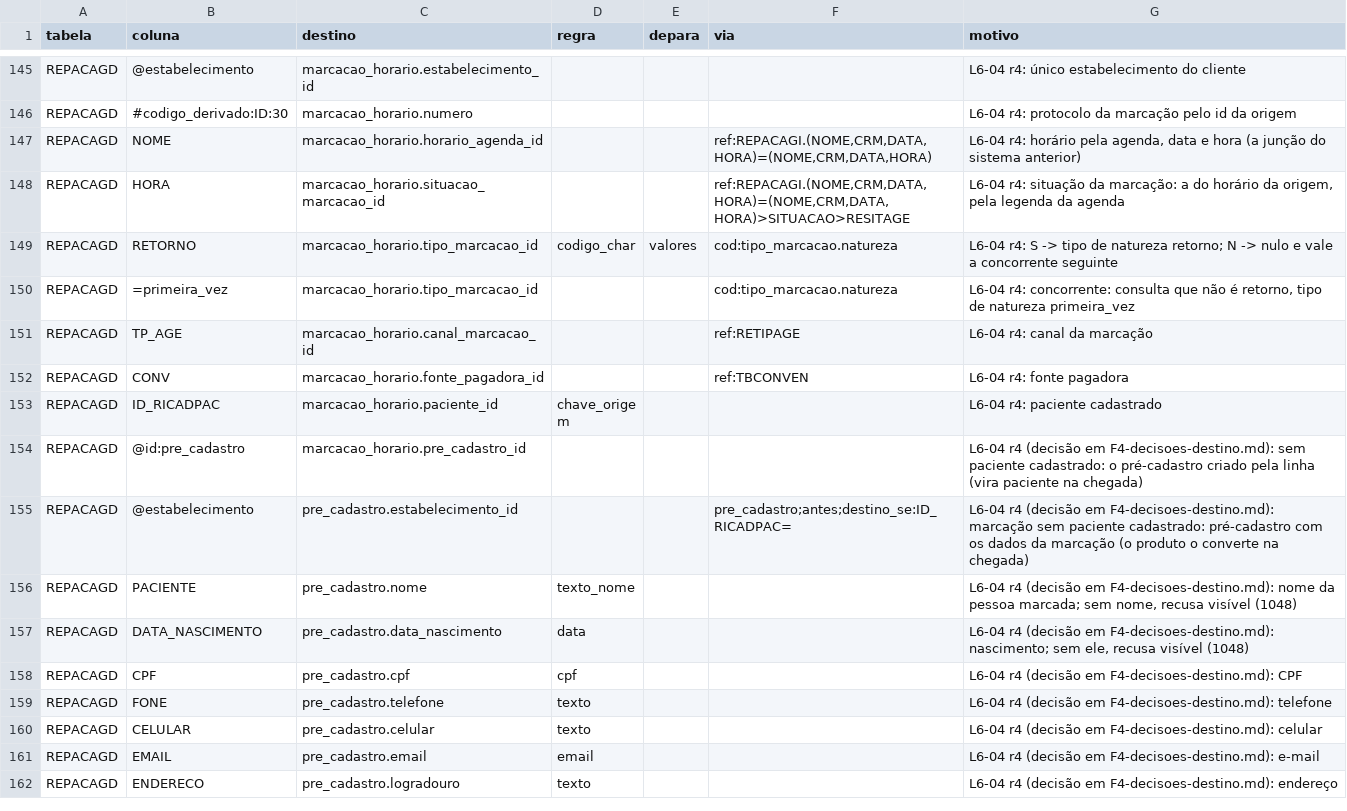
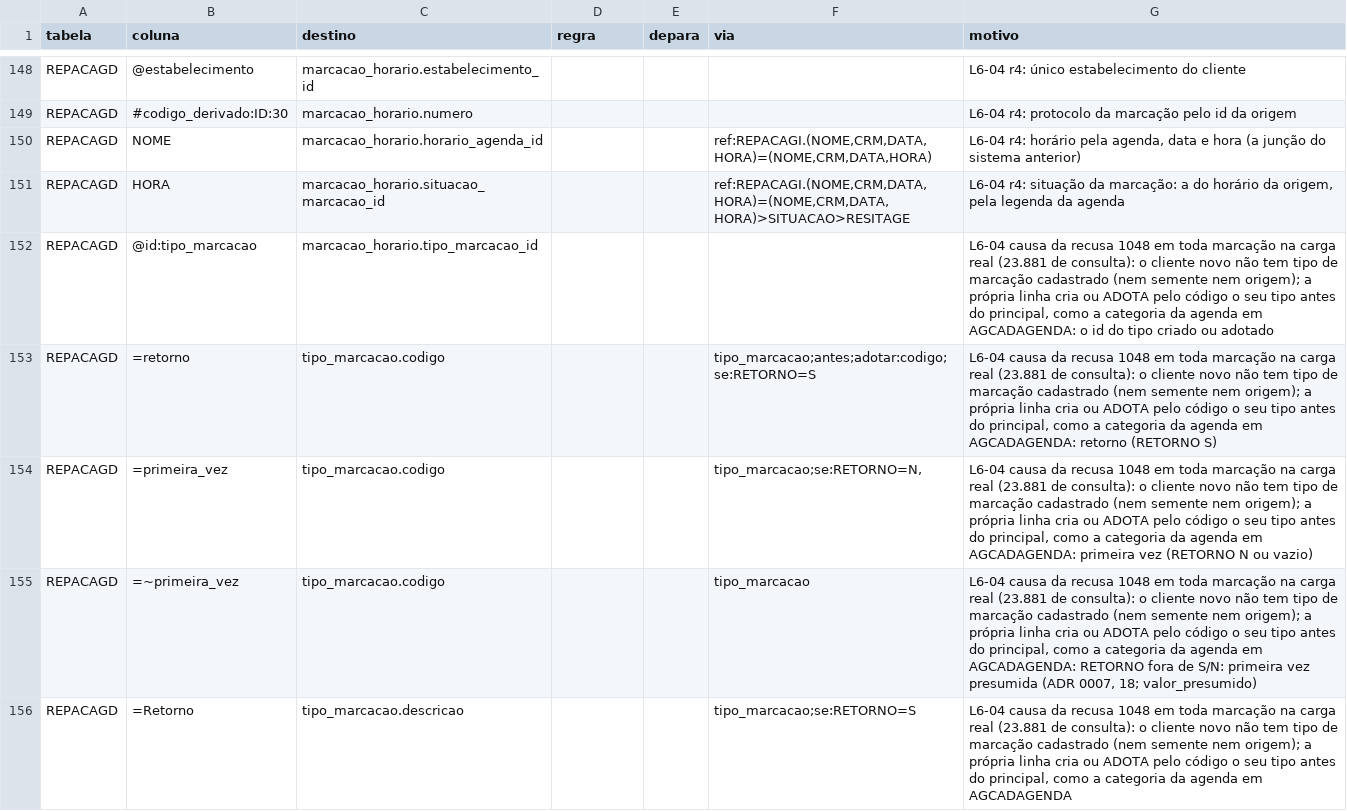
Before and after one commit to mmalves-ai/sante-sgh-mariadb, a TSV file: conector/mapa/declarado/colunas.d/L6-04.tsv, drawn as a sheet; only a part is shown, gaps mark what is left out; the shorter side is filled out with more unchanged rows; the diff covers the shown part only.

```diff
--- a/conector/mapa/declarado/colunas.d/L6-04.tsv
+++ b/conector/mapa/declarado/colunas.d/L6-04.tsv
@@ -148,3 +151,6 @@ REPACAGD	NOME	marcacao_horario.horario_agenda_id			ref:REPACAGI.(NOME,CRM,DATA,H
 REPACAGD	HORA	marcacao_horario.situacao_marcacao_id			ref:REPACAGI.(NOME,CRM,DATA,HORA)=(NOME,CRM,DATA,HORA)>SITUACAO>RESITAGE	L6-04 r4: situação da marcação: a do horário da origem, pela legenda da agenda
-REPACAGD	RETORNO	marcacao_horario.tipo_marcacao_id	codigo_char	valores	cod:tipo_marcacao.natureza	L6-04 r4: S -> tipo de natureza retorno; N -> nulo e vale a concorrente seguinte
-REPACAGD	=primeira_vez	marcacao_horario.tipo_marcacao_id			cod:tipo_marcacao.natureza	L6-04 r4: concorrente: consulta que não é retorno, tipo de natureza primeira_vez
+REPACAGD	@id:tipo_marcacao	marcacao_horario.tipo_marcacao_id				L6-04 causa da recusa 1048 em toda marcação na carga real (23.881 de consulta): o cliente novo não tem tipo de marcação cadastrado (nem semente nem origem); a própria linha cria ou ADOTA pelo código o seu tipo antes do principal, como a categoria da agenda em AGCADAGENDA: o id do tipo criado ou adotado
+REPACAGD	=retorno	tipo_marcacao.codigo			tipo_marcacao;antes;adotar:codigo;se:RETORNO=S	L6-04 causa da recusa 1048 em toda marcação na carga real (23.881 de consulta): o cliente novo não tem tipo de marcação cadastrado (nem semente nem origem); a própria linha cria ou ADOTA pelo código o seu tipo antes do principal, como a categoria da agenda em AGCADAGENDA: retorno (RETORNO S)
+REPACAGD	=primeira_vez	tipo_marcacao.codigo			tipo_marcacao;se:RETORNO=N,	L6-04 causa da recusa 1048 em toda marcação na carga real (23.881 de consulta): o cliente novo não tem tipo de marcação cadastrado (nem semente nem origem); a própria linha cria ou ADOTA pelo código o seu tipo antes do principal, como a categoria da agenda em AGCADAGENDA: primeira vez (RETORNO N ou vazio)
+REPACAGD	=~primeira_vez	tipo_marcacao.codigo			tipo_marcacao	L6-04 causa da recusa 1048 em toda marcação na carga real (23.881 de consulta): o cliente novo não tem tipo de marcação cadastrado (nem semente nem origem); a própria linha cria ou ADOTA pelo código o seu tipo antes do principal, como a categoria da agenda em AGCADAGENDA: RETORNO fora de S/N: primeira vez presumida (ADR 0007, 18; valor_presumido)
+REPACAGD	=Retorno	tipo_marcacao.descricao			tipo_marcacao;se:RETORNO=S	L6-04 causa da recusa 1048 em toda marcação na carga real (23.881 de consulta): o cliente novo não tem tipo de marcação cadastrado (nem semente nem origem); a própria linha cria ou ADOTA pelo código o seu tipo antes do principal, como a categoria da agenda em AGCADAGENDA
```
Also changed, not shown: 8 added rows and 3 edited cells elsewhere in this file, conector/mapa/declarado/valores.d/L6-04.tsv, 2 other files.
